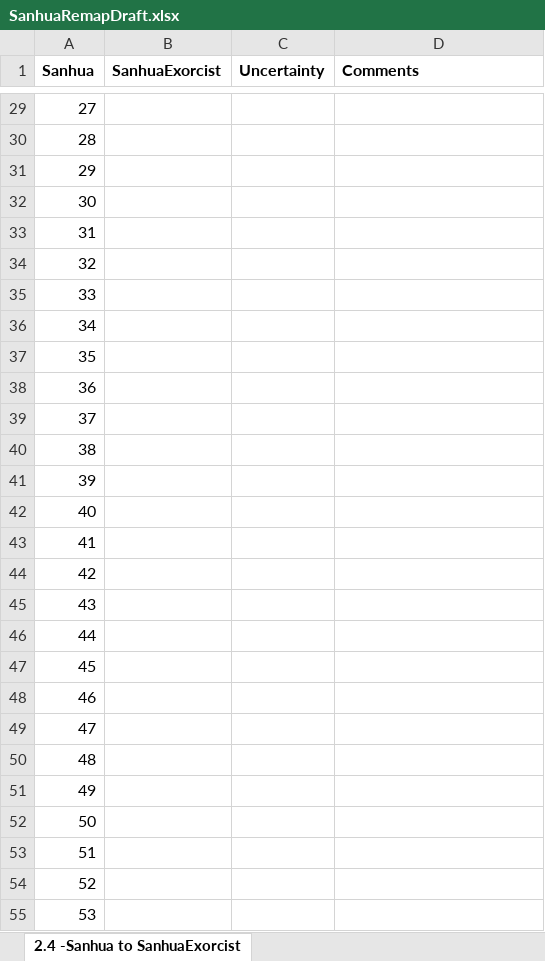
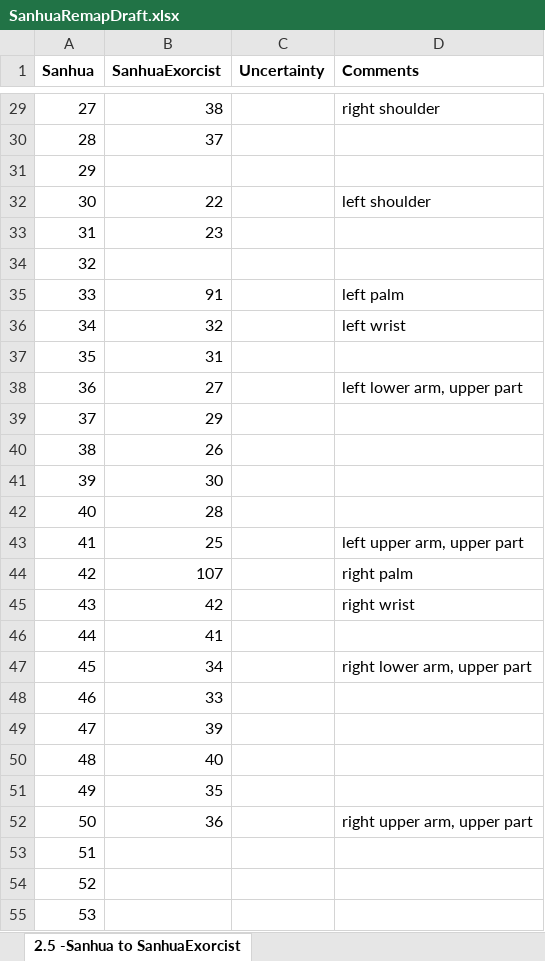
Before and after one commit to nhok0169/Anime-Game-Remap, an Excel workbook: Data/RemapDrafts/SanhuaRemapDraft.xlsx, sheet 2.5 -Sanhua to SanhuaExorcist, drawn as a sheet; only a part is shown, gaps mark what is left out; values as stored, in another font and other column widths than the file's, no borders; conditional formats not drawn; the diff covers the shown part only; the diff names each change by its address in the sheet, - before the commit and + after, or states it on an @@ line.

Commit message:
Update Remap Draft for Sanhua

```diff
--- a/Data/RemapDrafts/SanhuaRemapDraft.xlsx (sheet 2.5 -Sanhua to SanhuaExorcist)
+++ b/Data/RemapDrafts/SanhuaRemapDraft.xlsx (sheet 2.5 -Sanhua to SanhuaExorcist)
-sheet tab: 2.4 -Sanhua to SanhuaExorcist
+sheet tab: 2.5 -Sanhua to SanhuaExorcist
-B29 (SanhuaExorcist): (empty)
+B29 (SanhuaExorcist): 38
-D29 (Comments): (empty)
+D29 (Comments): right shoulder
-B30 (SanhuaExorcist): (empty)
+B30 (SanhuaExorcist): 37
-B32 (SanhuaExorcist): (empty)
+B32 (SanhuaExorcist): 22
-D32 (Comments): (empty)
+D32 (Comments): left shoulder
-B33 (SanhuaExorcist): (empty)
+B33 (SanhuaExorcist): 23
-B35 (SanhuaExorcist): (empty)
+B35 (SanhuaExorcist): 91
-D35 (Comments): (empty)
+D35 (Comments): left palm
-B36 (SanhuaExorcist): (empty)
+B36 (SanhuaExorcist): 32
-D36 (Comments): (empty)
+D36 (Comments): left wrist
-B37 (SanhuaExorcist): (empty)
+B37 (SanhuaExorcist): 31
-B38 (SanhuaExorcist): (empty)
+B38 (SanhuaExorcist): 27
-D38 (Comments): (empty)
+D38 (Comments): left lower arm, upper part
-B39 (SanhuaExorcist): (empty)
+B39 (SanhuaExorcist): 29
-B40 (SanhuaExorcist): (empty)
+B40 (SanhuaExorcist): 26
-B41 (SanhuaExorcist): (empty)
+B41 (SanhuaExorcist): 30
-B42 (SanhuaExorcist): (empty)
+B42 (SanhuaExorcist): 28
-B43 (SanhuaExorcist): (empty)
+B43 (SanhuaExorcist): 25
-D43 (Comments): (empty)
+D43 (Comments): left upper arm, upper part
-B44 (SanhuaExorcist): (empty)
+B44 (SanhuaExorcist): 107
-D44 (Comments): (empty)
+D44 (Comments): right palm
-B45 (SanhuaExorcist): (empty)
+B45 (SanhuaExorcist): 42
-D45 (Comments): (empty)
+D45 (Comments): right wrist
-B46 (SanhuaExorcist): (empty)
+B46 (SanhuaExorcist): 41
-B47 (SanhuaExorcist): (empty)
+B47 (SanhuaExorcist): 34
-D47 (Comments): (empty)
+D47 (Comments): right lower arm, upper part
-B48 (SanhuaExorcist): (empty)
+B48 (SanhuaExorcist): 33
-B49 (SanhuaExorcist): (empty)
+B49 (SanhuaExorcist): 39
-B50 (SanhuaExorcist): (empty)
+B50 (SanhuaExorcist): 40
-B51 (SanhuaExorcist): (empty)
+B51 (SanhuaExorcist): 35
-B52 (SanhuaExorcist): (empty)
+B52 (SanhuaExorcist): 36
-D52 (Comments): (empty)
+D52 (Comments): right upper arm, upper part
```
Also changed, not shown: 240 edited cells elsewhere in this sheet.
